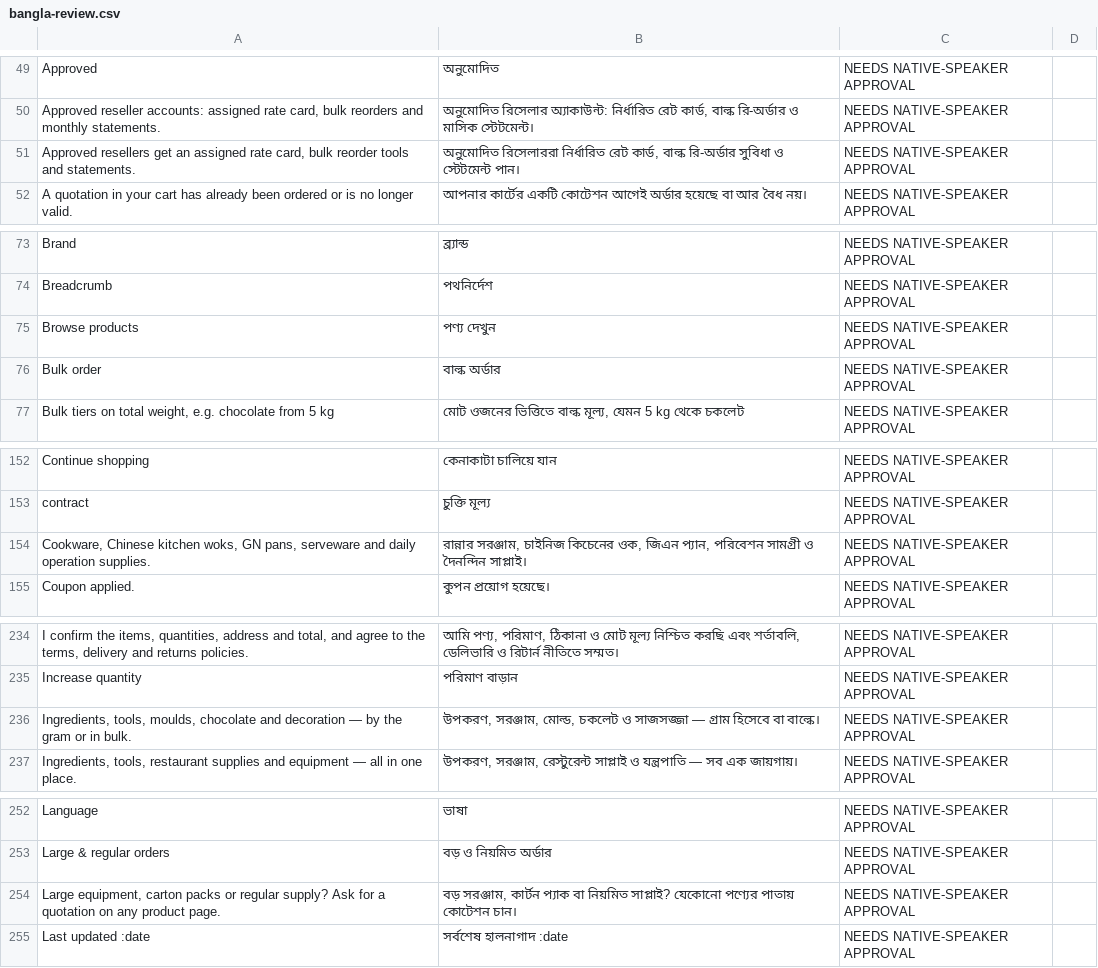
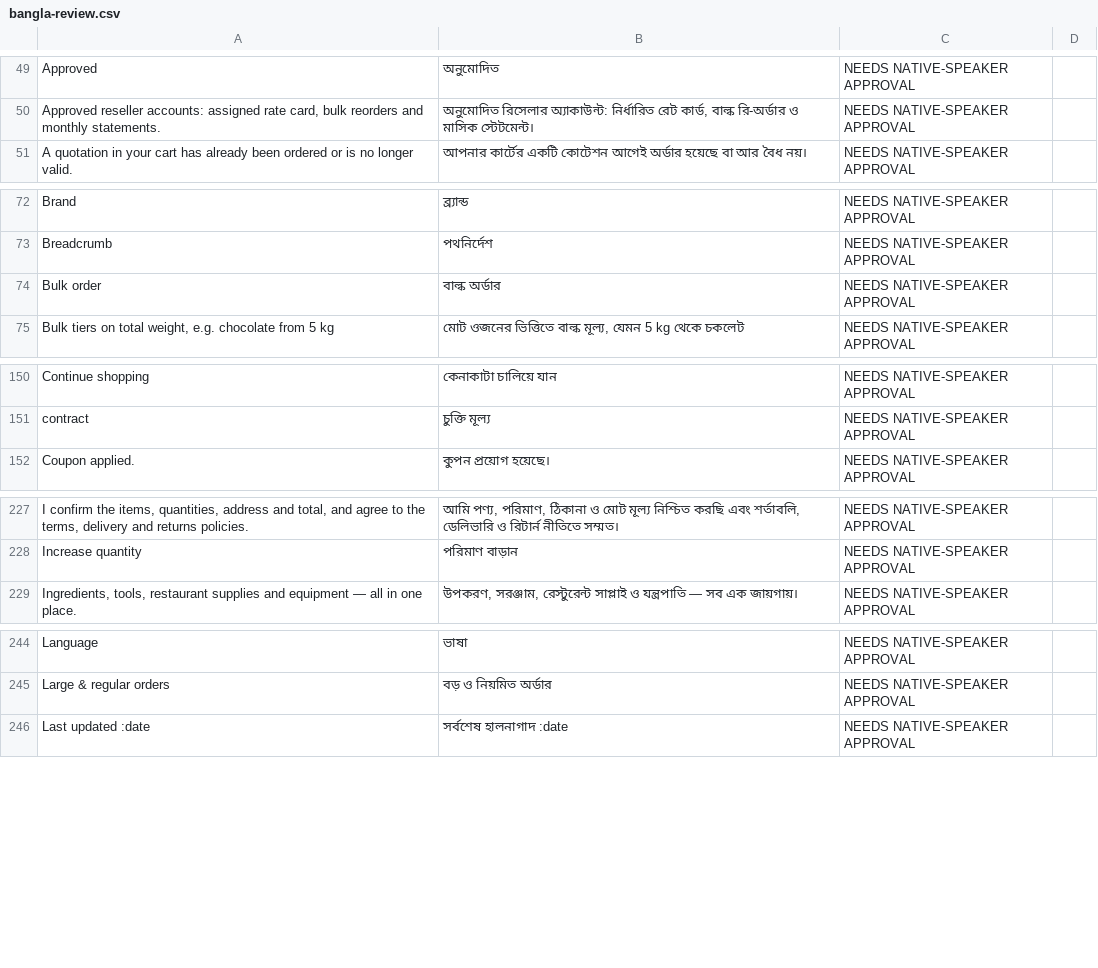
Before and after one commit to arnobai70-del/Baking_House_, a CSV file: docs/bangla-review.csv, drawn as a sheet; only a part is shown, gaps mark what is left out; removed rows and columns are numbered as before the commit, all else as after; the diff covers the shown part only; the diff names each change by its address in the sheet, - before the commit and + after, or states it on an @@ line.

```diff
--- a/docs/bangla-review.csv
+++ b/docs/bangla-review.csv
-row 51: Approved resellers get an assigned rate card, bulk reorder tools and statements. | অনুমোদিত রিসেলাররা নির্ধারিত রেট কার্ড, বাল্ক রি-অর্ডার সুবিধা ও স্টেটমেন্ট পান। | NEEDS NATIVE-SPEAKER APPROVAL
-row 75: Browse products | পণ্য দেখুন | NEEDS NATIVE-SPEAKER APPROVAL
-row 154: Cookware, Chinese kitchen woks, GN pans, serveware and daily operation supplies. | রান্নার সরঞ্জাম, চাইনিজ কিচেনের ওক, জিএন প্যান, পরিবেশন সামগ্রী ও দৈনন্দিন সাপ্লাই। | NEEDS NATIVE-SPEAKER APPROVAL
-row 236: Ingredients, tools, moulds, chocolate and decoration — by the gram or in bulk. | উপকরণ, সরঞ্জাম, মোল্ড, চকলেট ও সাজসজ্জা — গ্রাম হিসেবে বা বাল্কে। | NEEDS NATIVE-SPEAKER APPROVAL
-row 254: Large equipment, carton packs or regular supply? Ask for a quotation on any product page. | বড় সরঞ্জাম, কার্টন প্যাক বা নিয়মিত সাপ্লাই? যেকোনো পণ্যের পাতায় কোটেশন চান। | NEEDS NATIVE-SPEAKER APPROVAL
```
Also changed, not shown: 6 added rows and 10 removed rows elsewhere in this file, 22 other files.
